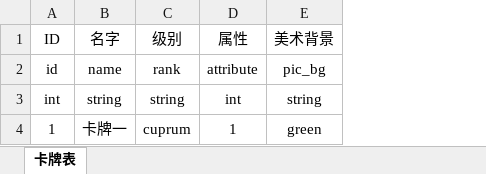
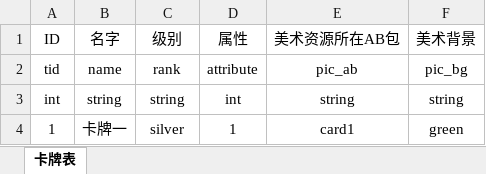
Before and after one commit to GrayGuardian/card-server, an Excel workbook: tool/template/template.xlsx, sheet 卡牌表, drawn as a sheet; values as stored, in another font and other column widths than the file's, no borders; the diff names each change by its address in the sheet, - before the commit and + after, or states it on an @@ line.

```diff
--- a/tool/template/template.xlsx (sheet 卡牌表)
+++ b/tool/template/template.xlsx (sheet 卡牌表)
+column E (美术资源所在AB包), rows 2-4: pic_ab | string | card1
-A2 (ID): id
+A2 (ID): tid
-C4 (级别): cuprum
+C4 (级别): silver
```
Also changed, not shown: 12 other files.
